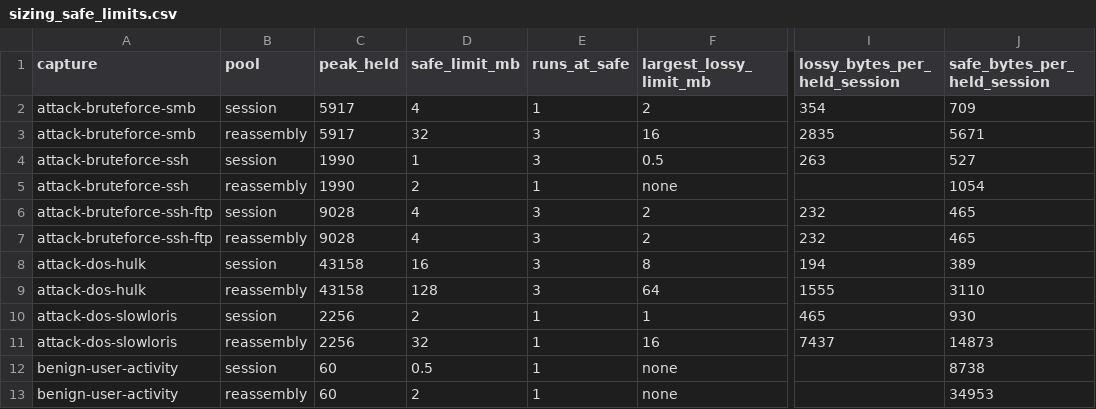
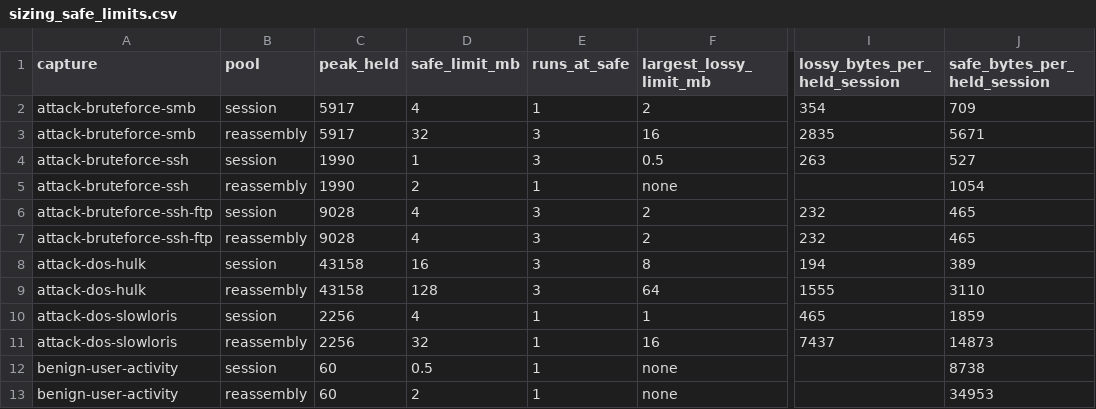
Before and after one commit to AMSONI777/suricata-memcap-genis, a CSV file: results/sizing_safe_limits.csv, drawn as a sheet; only a part is shown, gaps mark what is left out; the diff names each change by its address in the sheet, - before the commit and + after, or states it on an @@ line.

```diff
--- a/results/sizing_safe_limits.csv
+++ b/results/sizing_safe_limits.csv
-D10 (safe_limit_mb): 2
+D10 (safe_limit_mb): 4
-J10 (safe_bytes_per_held_session): 930
+J10 (safe_bytes_per_held_session): 1859
```
Also changed, not shown: results/runs_summary.csv, results/sizing_sweep.csv, 4 other files.
